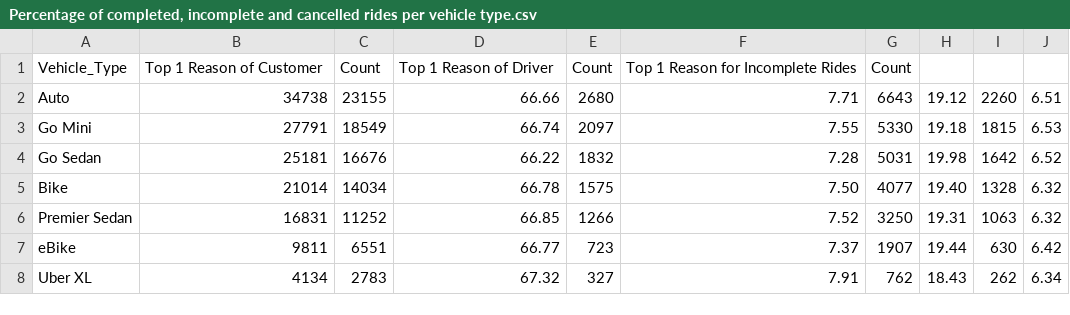
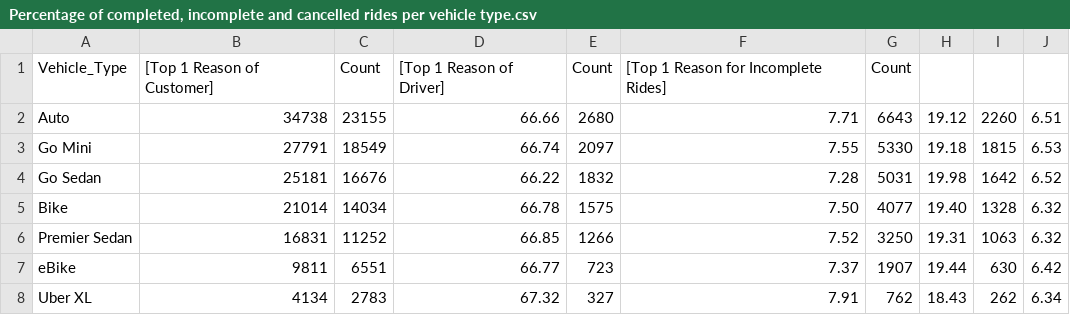
Before and after one commit to renielviado/SQL-Project-1--Uber-Case-Study, a CSV file: Percentage of completed, incomplete and cancelled rides per vehicle type.csv, drawn as a sheet.

Commit message:
Update Percentage of completed, incomplete and cancelled rides per vehicle type.csv

```diff
--- a/Percentage of completed, incomplete and cancelled rides per vehicle type.csv
+++ b/Percentage of completed, incomplete and cancelled rides per vehicle type.csv
@@ -1,2 +1,2 @@
-Vehicle_Type,Top 1 Reason of Customer,Count,Top 1 Reason of Driver,Count,Top 1 Reason for Incomplete Rides,Count
+Vehicle_Type,[Top 1 Reason of Customer],Count,[Top 1 Reason of Driver],Count,[Top 1 Reason for Incomplete Rides],Count
 Auto,34738,23155,66.66,2680,7.71,6643,19.12,2260,6.51
```
